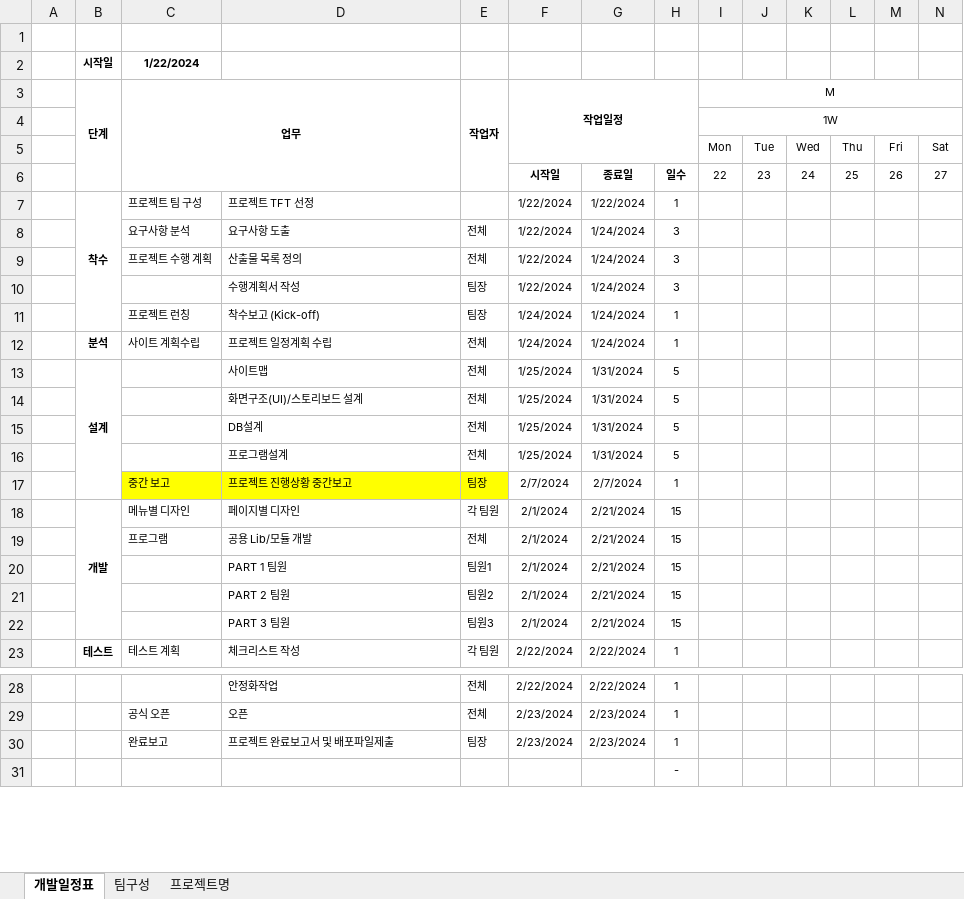
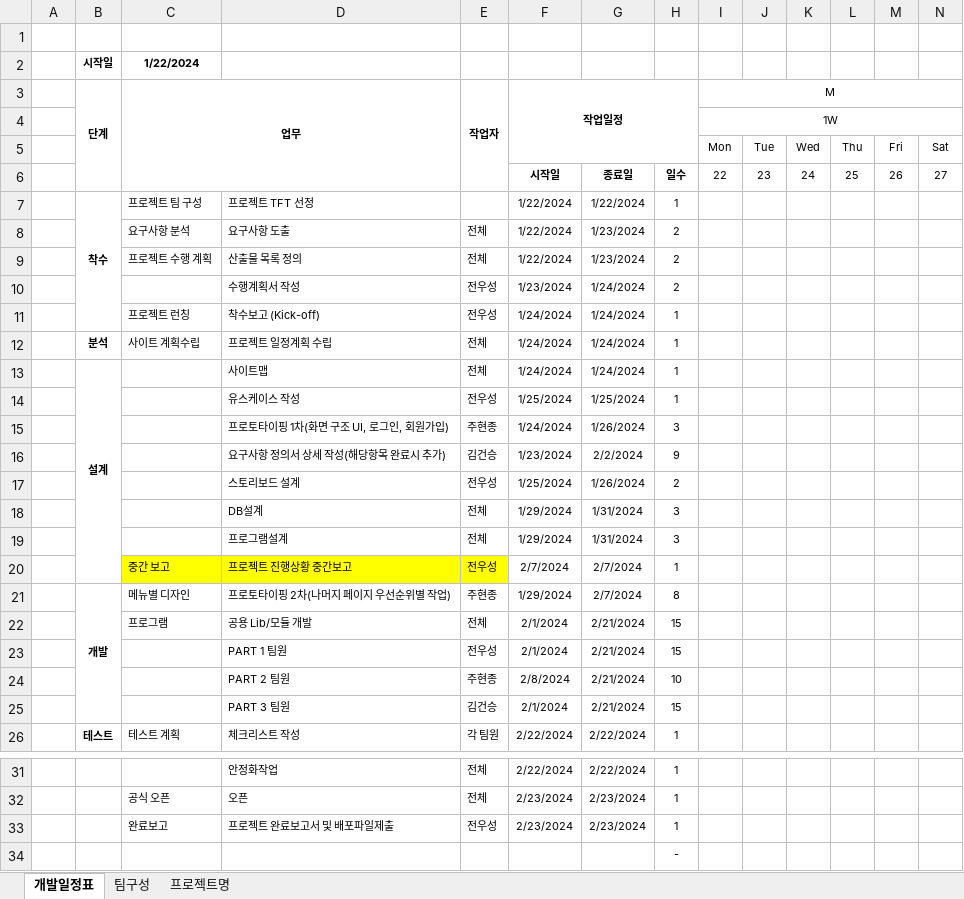
Before and after one commit to juhyeonjong2/DongStagram, an Excel workbook: Documents/0. 일정표/프로젝트 일정표.xlsx, sheet 개발일정표, drawn as a sheet; only a part is shown, gaps mark what is left out; values as stored, in another font and other column widths than the file's, no borders; conditional formats not drawn; removed rows and columns are numbered as before the commit, all else as after; rows hold the shown columns only; the diff names each change by its address in the sheet, - before the commit and + after, or states it on an @@ line.

Commit message:
프로젝트 계획서 및 일정표
- 일정표 갱신
- 계획서 1차 완료

```diff
--- a/Documents/0. 일정표/프로젝트 일정표.xlsx (sheet 개발일정표)
+++ b/Documents/0. 일정표/프로젝트 일정표.xlsx (sheet 개발일정표)
-G8:G9: 1/24/2024
+G8:G9: 1/23/2024
-H8:H10: 3
+H8:H10: 2
-E10:E11 (작업자): 팀장
+E10:E11 (작업자): 전우성
-F10 (작업일정): 1/22/2024
+F10 (작업일정): 1/23/2024
-F13 (작업일정): 1/25/2024
+F13 (작업일정): 1/24/2024
-G13: 1/31/2024
+G13: 1/24/2024
-H13: 5
+H13: 1
-row 14:  |  |  | 화면구조(UI)/스토리보드 설계 | 전체 | 1/25/2024 | 1/31/2024 | 5
+row 14:  |  |  | 유스케이스 작성 | 전우성 | 1/25/2024 | 1/25/2024 | 1
+row 15:  |  |  | 프로토타이핑 1차(화면 구조 UI, 로그인, 회원가입) | 주현종 | 1/24/2024 | 1/26/2024 | 3
+row 16:  |  |  | 요구사항 정의서 상세 작성(해당항목 완료시 추가) | 김건승 | 1/23/2024 | 2/2/2024 | 9
+row 17:  |  |  | 스토리보드 설계 | 전우성 | 1/25/2024 | 1/26/2024 | 2
-F18:F19 (작업일정): 1/25/2024
+F18:F19 (작업일정): 1/29/2024
-H18:H19: 5
+H18:H19: 3
-E20 (작업자): 팀장
+E20 (작업자): 전우성
-row 18:  | 개발 | 메뉴별 디자인 | 페이지별 디자인 | 각 팀원 | 2/1/2024 | 2/21/2024 | 15
+row 21:  | 개발 | 메뉴별 디자인 | 프로토타이핑 2차(나머지 페이지 우선순위별 작업) | 주현종 | 1/29/2024 | 2/7/2024 | 8
-E23 (작업자): 팀원1
+E23 (작업자): 전우성
-E24 (작업자): 팀원2
+E24 (작업자): 주현종
-F24 (작업일정): 2/1/2024
+F24 (작업일정): 2/8/2024
-H24: 15
+H24: 10
-E25 (작업자): 팀원3
+E25 (작업자): 김건승
-E33 (작업자): 팀장
+E33 (작업자): 전우성
```
Also changed, not shown: formulas that keep their value, 1 other file.
